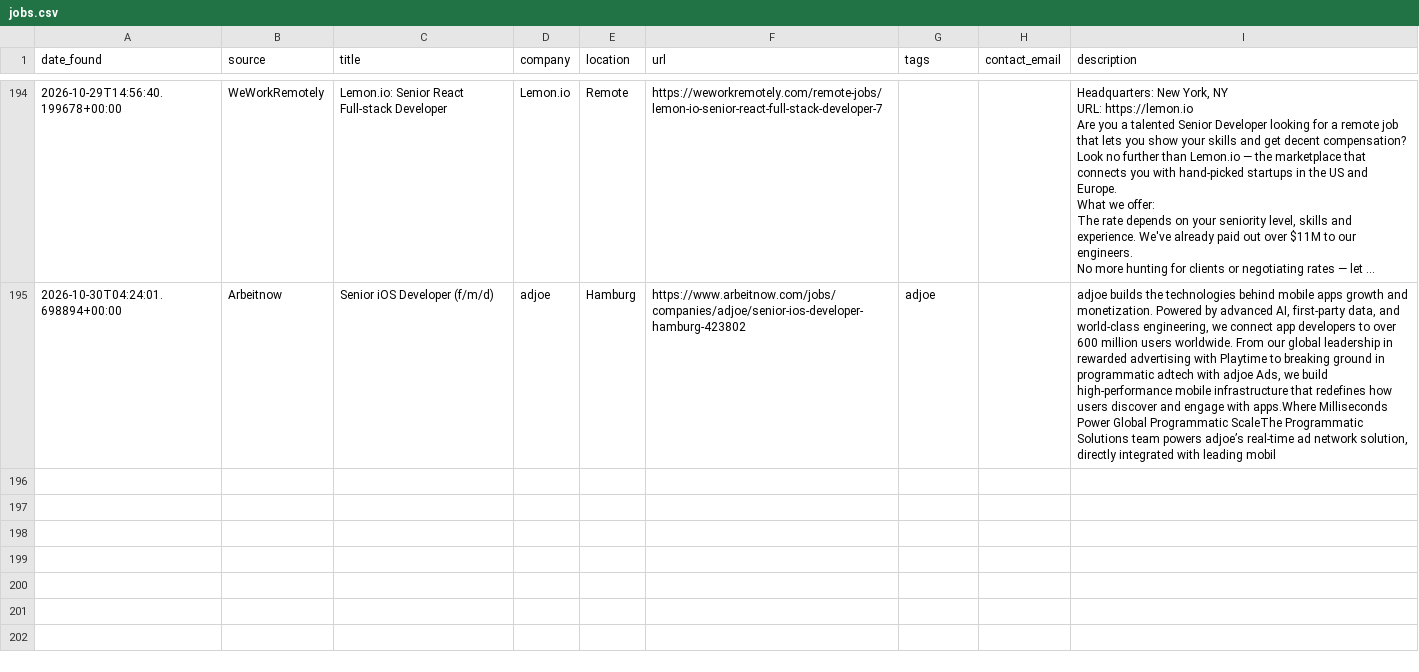
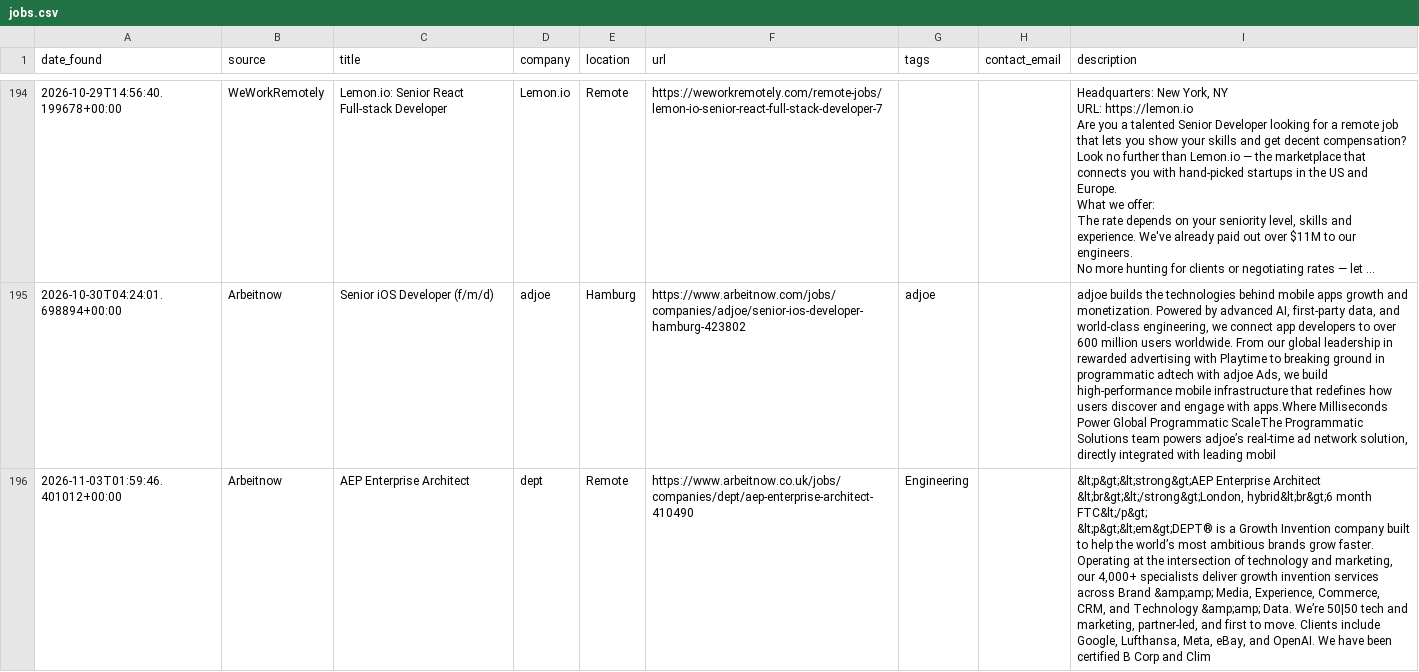
Before and after one commit to hitesh638/flutter-job-scraper, a CSV file: jobs.csv, drawn as a sheet; only a part is shown, gaps mark what is left out; long unchanged cells end in …; ↵ is a line break in a cell; the diff names each change by its address in the sheet, - before the commit and + after, or states it on an @@ line.

```diff
--- a/jobs.csv
+++ b/jobs.csv
+row 196: 2026-11-03T01:59:46.401012+00:00 | Arbeitnow | AEP Enterprise Architect | dept | Remote | https://www.arbeitnow.co.uk/jobs/companies/dept/aep-enterprise-architect-410490 | Engineering |  | &lt;p&gt;&lt;strong&gt;AEP Enterprise Architect &lt;br&gt;&lt;/strong&gt;London, hybrid&lt;br&gt;6 month FTC&lt;/p&gt; ↵ &lt;p&gt;&lt;em&gt;DEPT® is a Growth Invention company built to help the world’s most ambitious brands grow faster. Operating at the intersection of technology and marketing, our 4,000+ specialists deliver growth invention services across Brand &amp;amp; Media, Experience, Commerce, CRM, and Technology &amp;amp; Data. We’re 50|50 tech and marketing, partner-led, and first to move. Clients include Google, Lufthansa, Meta, eBay, and OpenAI. We have been certified B Corp and Clim
```
Also changed, not shown: apply_via_platform.csv, 2 other files.
